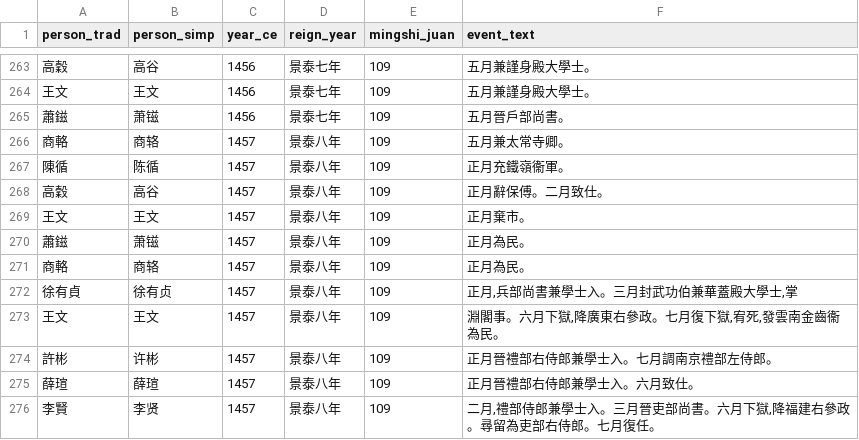
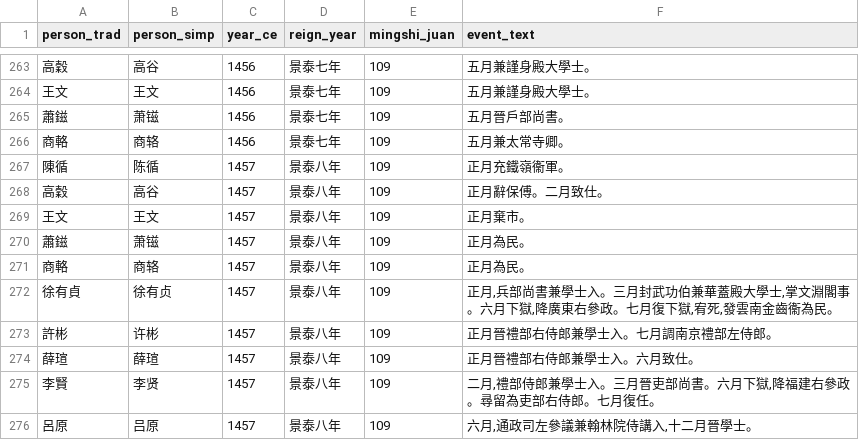
Before and after one commit to KikaYang/ming-prosopography-crm, a CSV file: data/mingshi_zaifu/mingshi_zaifu_long.csv, drawn as a sheet; only a part is shown, gaps mark what is left out; the shorter side is filled out with more unchanged rows.

```diff
--- a/data/mingshi_zaifu/mingshi_zaifu_long.csv
+++ b/data/mingshi_zaifu/mingshi_zaifu_long.csv
@@ -265,3 +265,3 @@
 蕭鎡,萧镃,1456,景泰七年,109,五月晉戶部尚書。
-商輅,商辂,1457,景泰八年,109,五月兼太常寺卿。
+商輅,商辂,1456,景泰七年,109,五月兼太常寺卿。
 陳循,陈循,1457,景泰八年,109,正月充鐵嶺衞軍。
@@ -271,4 +271,3 @@
 商輅,商辂,1457,景泰八年,109,正月為⺠。
-徐有貞,徐有贞,1457,景泰八年,109,"正月,兵部尚書兼學士入。三月封武功伯兼華蓋殿大學士,掌"
-王文,王文,1457,景泰八年,109,"淵閣事。六月下獄,降廣東右參政。七月復下獄,宥死,發雲南金齒衞為⺠。"
+徐有貞,徐有贞,1457,景泰八年,109,"正月,兵部尚書兼學士入。三月封武功伯兼華蓋殿大學士,掌文淵閣事。六月下獄,降廣東右參政。七月復下獄,宥死,發雲南金齒衞為⺠。"
 許彬,许彬,1457,景泰八年,109,正月晉禮部右侍郎兼學士入。七月調南京禮部左侍郎。
```
Also changed, not shown: data/mingshi_zaifu/mingshi_zaifu_persons.csv, 7 other files.
